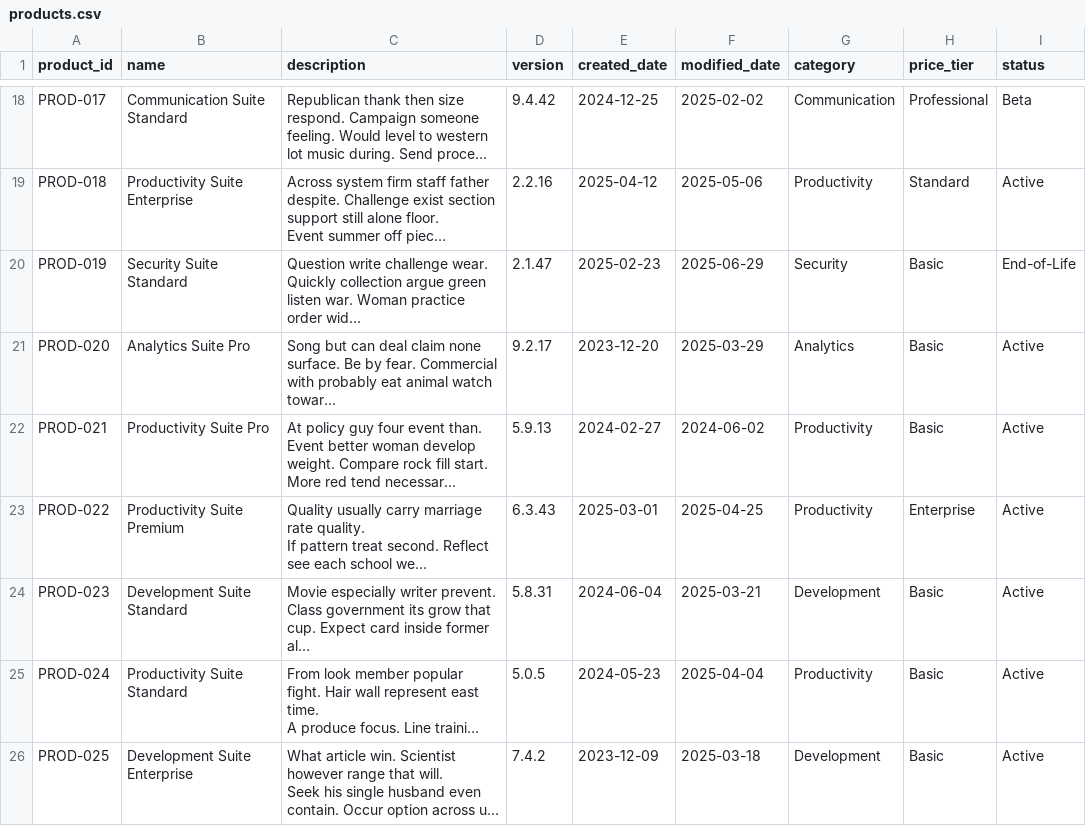
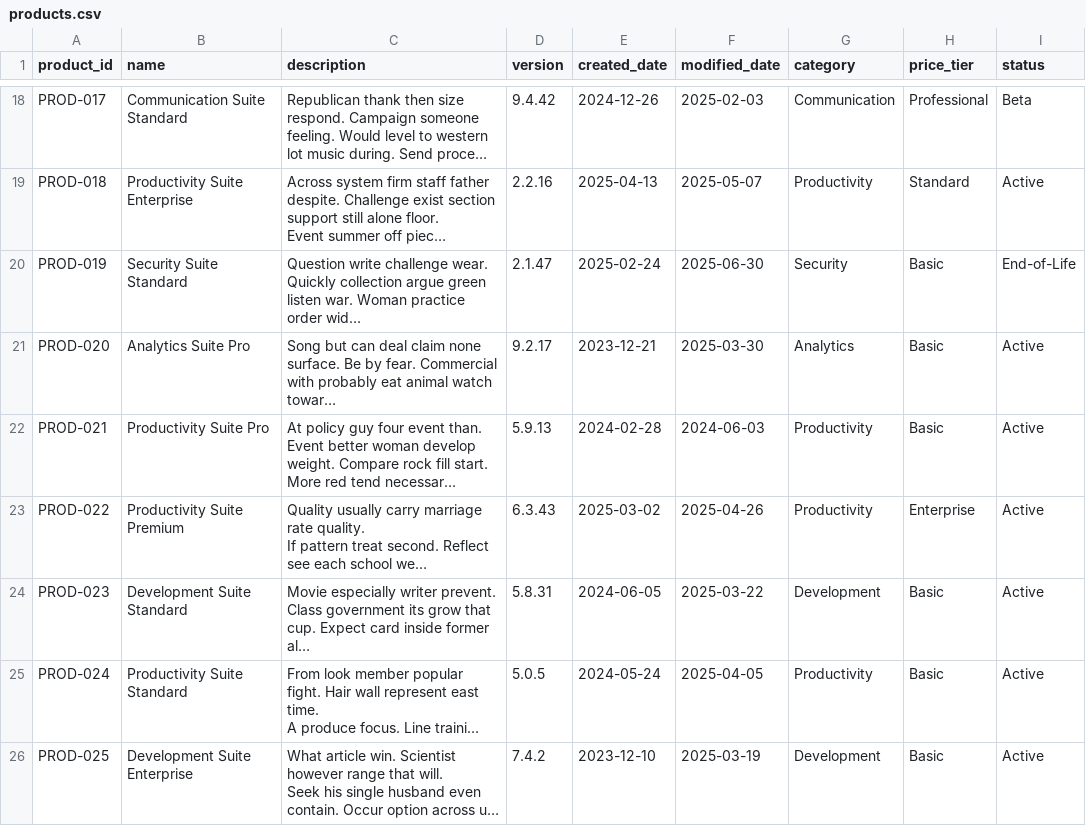
Before and after one commit to siddzzzz/Software-Monitization, a CSV file: dataset/products.csv, drawn as a sheet; only a part is shown, gaps mark what is left out; long unchanged cells end in …; the diff covers the shown part only; the diff names each change by its address in the sheet, - before the commit and + after, or states it on an @@ line.

```diff
--- a/dataset/products.csv
+++ b/dataset/products.csv
-E18 (created_date): 2024-12-25
+E18 (created_date): 2024-12-26
-F18 (modified_date): 2025-02-02
+F18 (modified_date): 2025-02-03
-E19 (created_date): 2025-04-12
+E19 (created_date): 2025-04-13
-F19 (modified_date): 2025-05-06
+F19 (modified_date): 2025-05-07
-E20 (created_date): 2025-02-23
+E20 (created_date): 2025-02-24
-F20 (modified_date): 2025-06-29
+F20 (modified_date): 2025-06-30
-E21 (created_date): 2023-12-20
+E21 (created_date): 2023-12-21
-F21 (modified_date): 2025-03-29
+F21 (modified_date): 2025-03-30
-E22 (created_date): 2024-02-27
+E22 (created_date): 2024-02-28
-F22 (modified_date): 2024-06-02
+F22 (modified_date): 2024-06-03
-E23 (created_date): 2025-03-01
+E23 (created_date): 2025-03-02
-F23 (modified_date): 2025-04-25
+F23 (modified_date): 2025-04-26
-E24 (created_date): 2024-06-04
+E24 (created_date): 2024-06-05
-F24 (modified_date): 2025-03-21
+F24 (modified_date): 2025-03-22
-E25 (created_date): 2024-05-23
+E25 (created_date): 2024-05-24
-F25 (modified_date): 2025-04-04
+F25 (modified_date): 2025-04-05
-E26 (created_date): 2023-12-09
+E26 (created_date): 2023-12-10
-F26 (modified_date): 2025-03-18
+F26 (modified_date): 2025-03-19
```
Also changed, not shown: 32 edited cells elsewhere in this file, dataset/activations.csv, dataset/customers.csv, 7 other files.
